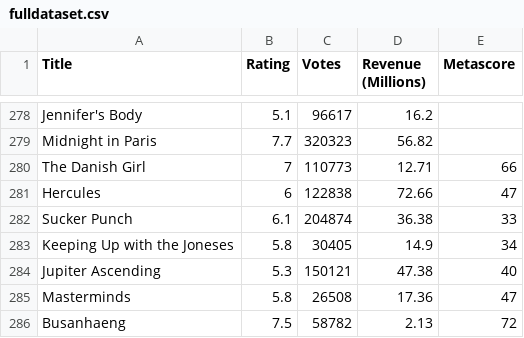
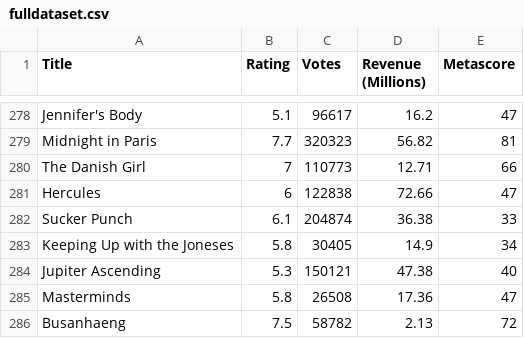
Before and after one commit to BionicDruid/RetroM2-framework, a CSV file: fulldataset.csv, drawn as a sheet; only a part is shown, gaps mark what is left out; the diff covers the shown part only; the diff names each change by its address in the sheet, - before the commit and + after, or states it on an @@ line.

```diff
--- a/fulldataset.csv
+++ b/fulldataset.csv
-E278 (Metascore): (empty)
+E278 (Metascore): 47
-E279 (Metascore): (empty)
+E279 (Metascore): 81
```
Also changed, not shown: 27 edited cells elsewhere in this file, 14 other files.
